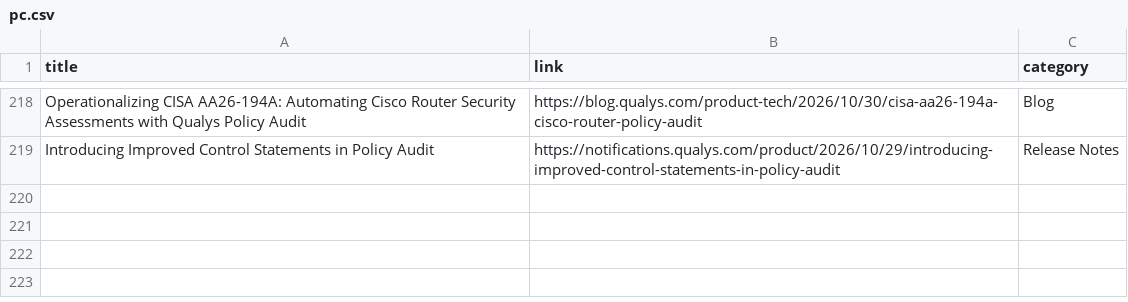
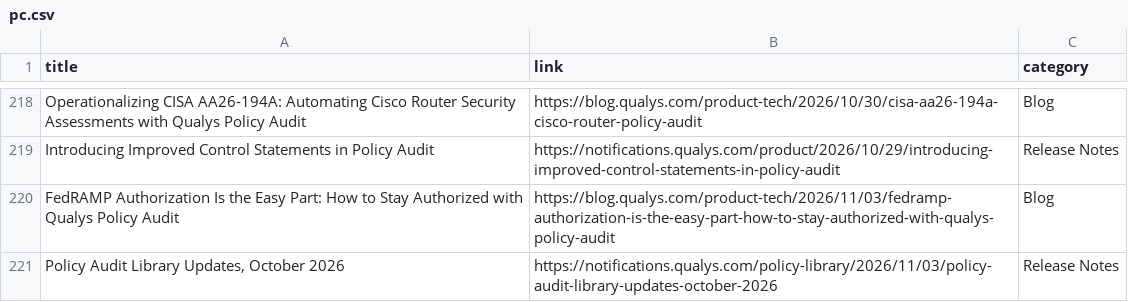
Before and after one commit to rvarshney1992/qualys_links, a CSV file: links/pc.csv, drawn as a sheet; only a part is shown, gaps mark what is left out; the diff names each change by its address in the sheet, - before the commit and + after, or states it on an @@ line.

```diff
--- a/links/pc.csv
+++ b/links/pc.csv
+row 220: FedRAMP Authorization Is the Easy Part: How to Stay Authorized with Qualys Policy Audit | https://blog.qualys.com/product-tech/2026/11/03/fedramp-authorization-is-the-easy-part-how-to-stay-authorized-with-qualys-policy-audit | Blog
+row 221: Policy Audit Library Updates, October 2026 | https://notifications.qualys.com/policy-library/2026/11/03/policy-audit-library-updates-october-2026 | Release Notes
```
Also changed, not shown: links/cloud-agent.csv, links/cs.csv, 4 other files.
